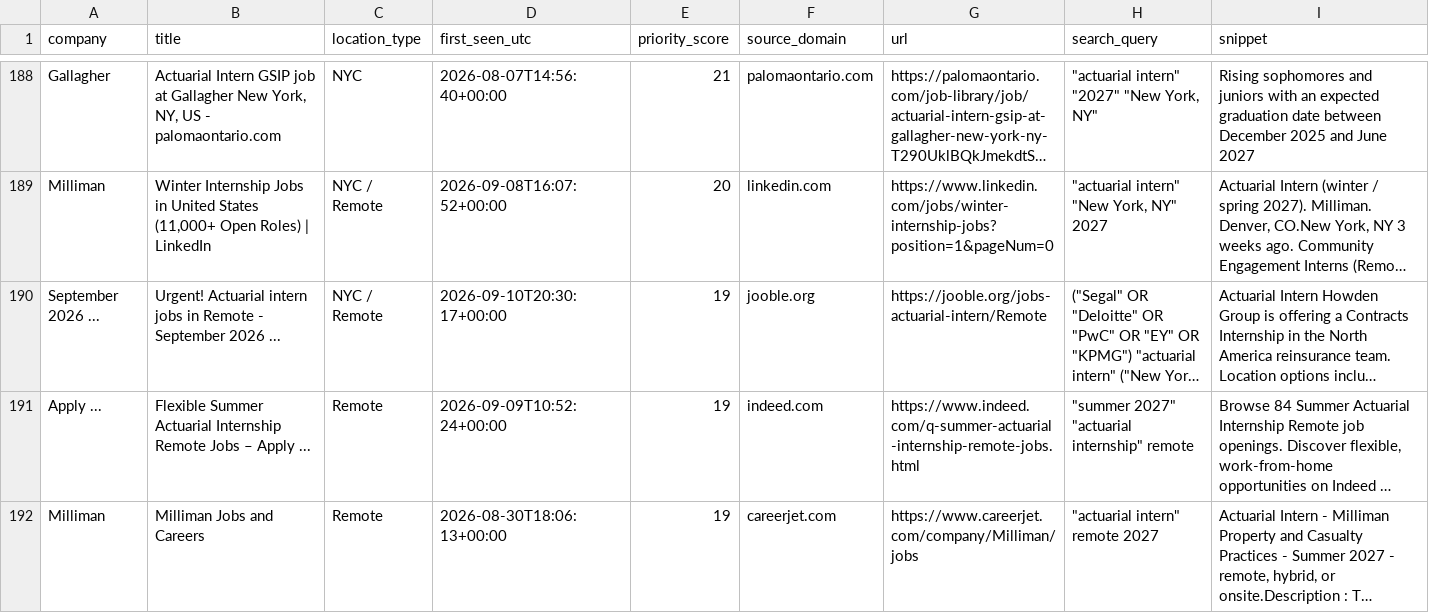
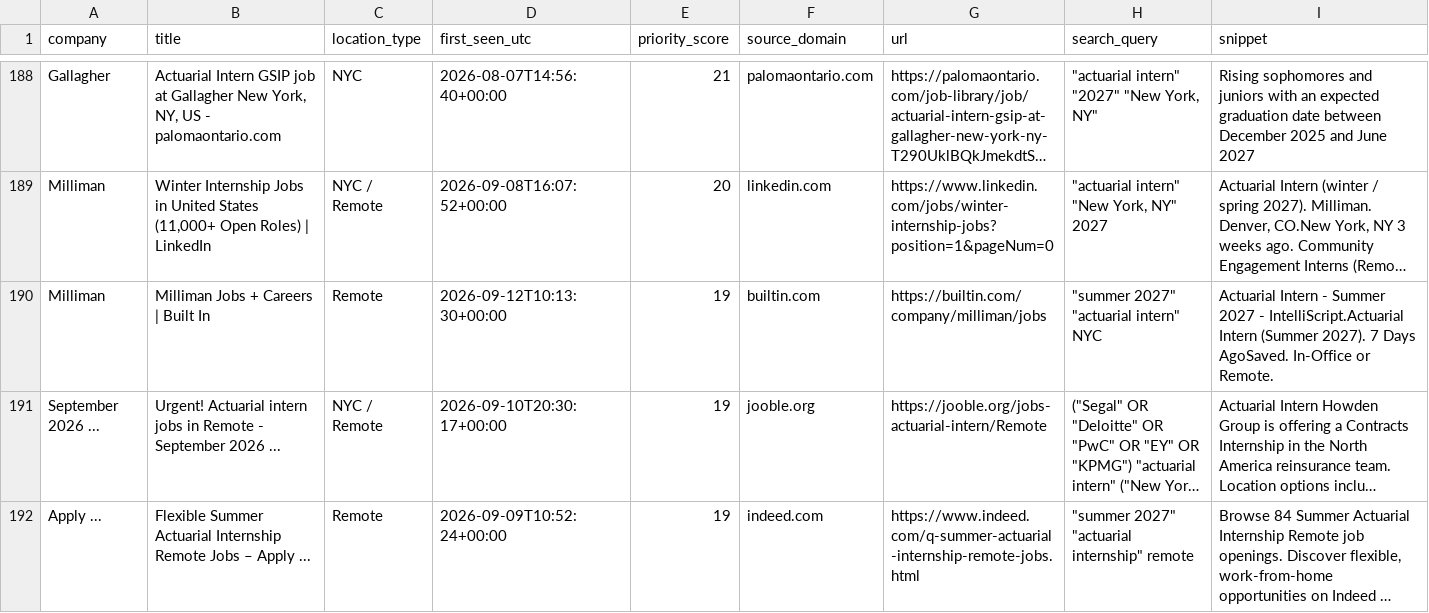
Before and after one commit to nycityeiles-creator/actuarial-internship-finder, a CSV file: jobs.csv, drawn as a sheet; only a part is shown, gaps mark what is left out; the shorter side is filled out with more unchanged rows; long unchanged cells end in …; the diff names each change by its address in the sheet, - before the commit and + after, or states it on an @@ line.

```diff
--- a/jobs.csv
+++ b/jobs.csv
+row 190: Milliman | Milliman Jobs + Careers | Built In | Remote | 2026-09-12T10:13:30+00:00 | 19 | builtin.com | https://builtin.com/company/milliman/jobs | "summer 2027" "actuarial intern" NYC | Actuarial Intern - Summer 2027 - IntelliScript.Actuarial Intern (Summer 2027). 7 Days AgoSaved. In-Office or Remote.
```
